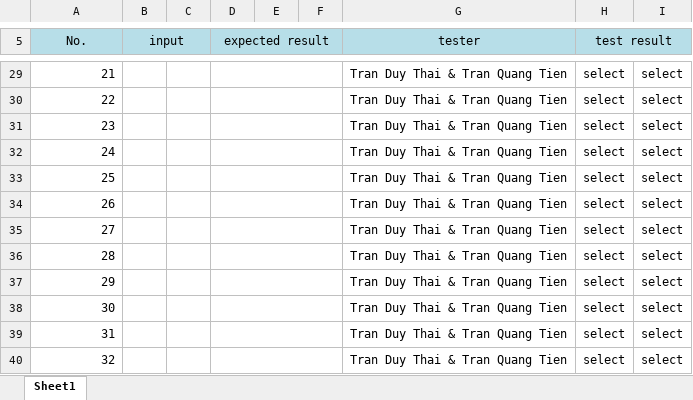
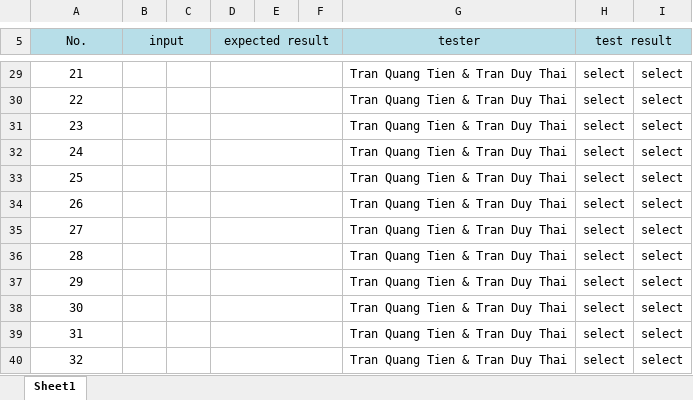
Before and after one commit to thaiqt0002/SE113, an Excel workbook: [10]/test-report1001.xlsx, sheet Sheet1, drawn as a sheet; only a part is shown, gaps mark what is left out; values as stored, in another font and other column widths than the file's, no borders; conditional formats not drawn; the diff covers the shown part only; the diff names each change by its address in the sheet, - before the commit and + after, or states it on an @@ line.

```diff
--- a/[10]/test-report1001.xlsx (sheet Sheet1)
+++ b/[10]/test-report1001.xlsx (sheet Sheet1)
-A29:A40 alignment: right
+A29:A40 alignment: center
-G29:G40 (tester): Tran Duy Thai & Tran Quang Tien
+G29:G40 (tester): Tran Quang Tien & Tran Duy Thai
```
Also changed, not shown: 23 edited cells and cell formats elsewhere in this sheet, formulas that keep their value, [10]/test-report1002.xlsx, 2 other files.
